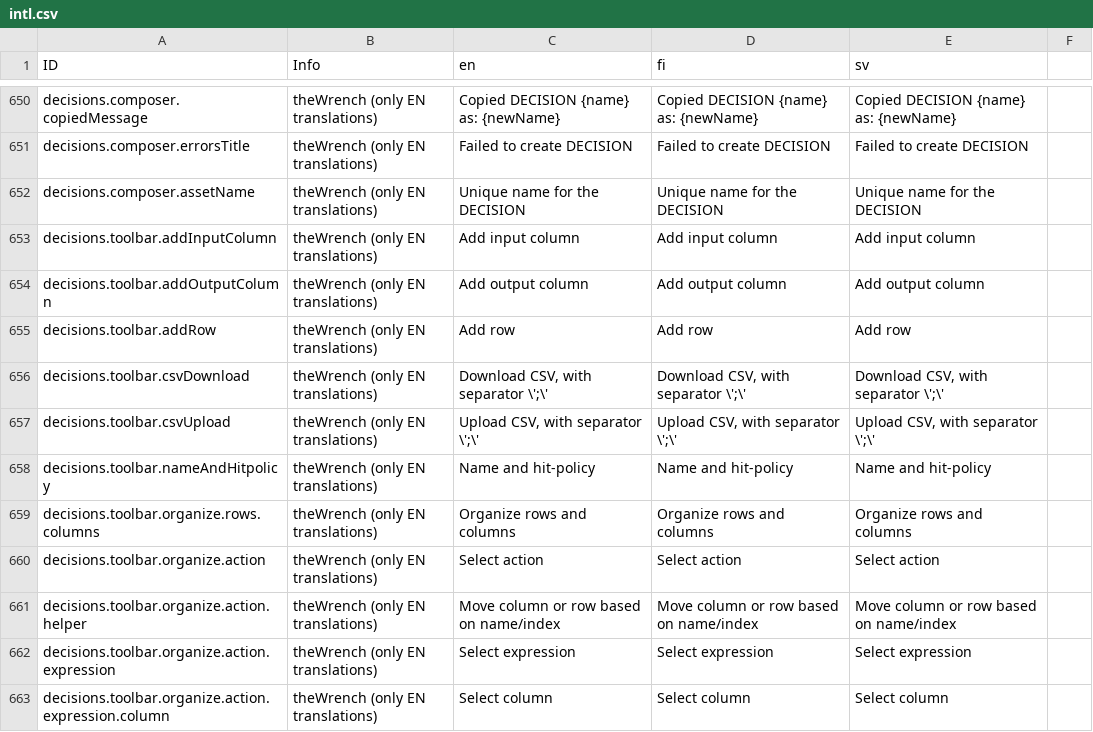
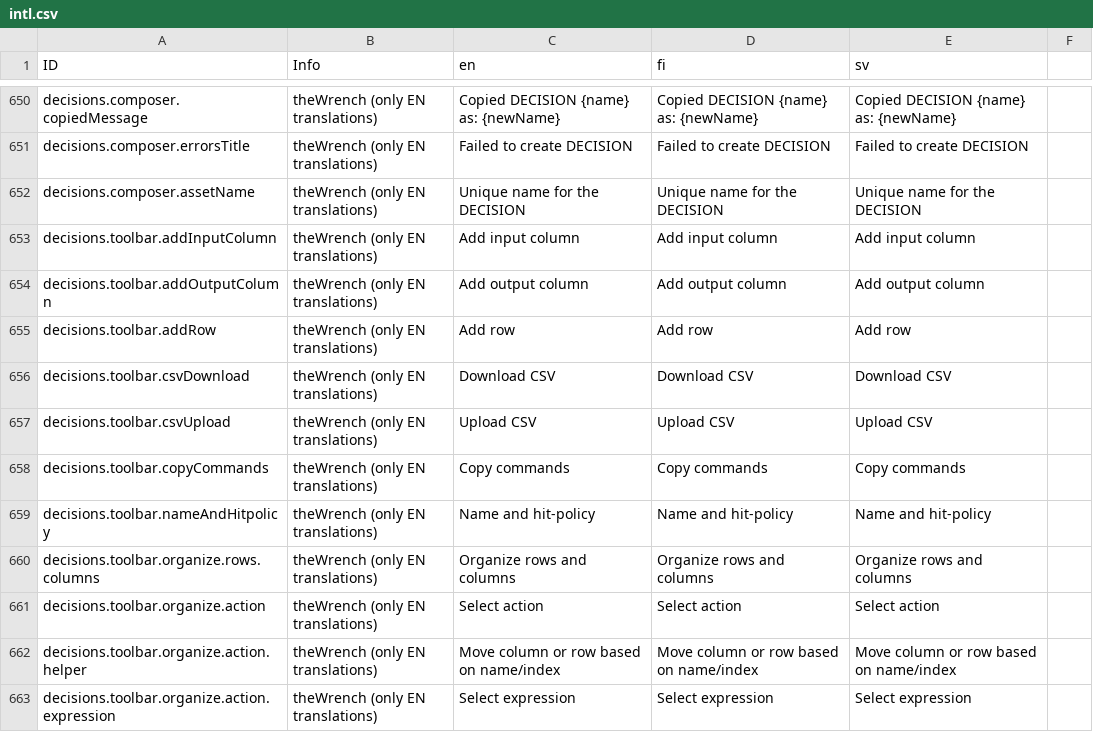
Before and after one commit to digiexpress-io/digiexpress-parent, a CSV file: ts_setup/eveli-ide/intl.csv, drawn as a sheet; only a part is shown, gaps mark what is left out; the shorter side is filled out with more unchanged rows.

```diff
--- a/ts_setup/eveli-ide/intl.csv
+++ b/ts_setup/eveli-ide/intl.csv
@@ -655,4 +655,5 @@ decisions.toolbar.addOutputColumn,theWrench (only EN translations),Add output co
 decisions.toolbar.addRow,theWrench (only EN translations),Add row,Add row,Add row,
-decisions.toolbar.csvDownload,theWrench (only EN translations),"Download CSV, with separator \';\'","Download CSV, with separator \';\'","Download CSV, with separator \';\'",
-decisions.toolbar.csvUpload,theWrench (only EN translations),"Upload CSV, with separator \';\'","Upload CSV, with separator \';\'","Upload CSV, with separator \';\'",
+decisions.toolbar.csvDownload,theWrench (only EN translations),"Download CSV","Download CSV","Download CSV",
+decisions.toolbar.csvUpload,theWrench (only EN translations),"Upload CSV","Upload CSV","Upload CSV",
+decisions.toolbar.copyCommands,theWrench (only EN translations),Copy commands,Copy commands,Copy commands,
 decisions.toolbar.nameAndHitpolicy,theWrench (only EN translations),Name and hit-policy,Name and hit-policy,Name and hit-policy,
```
Also changed, not shown: 4 other files.
